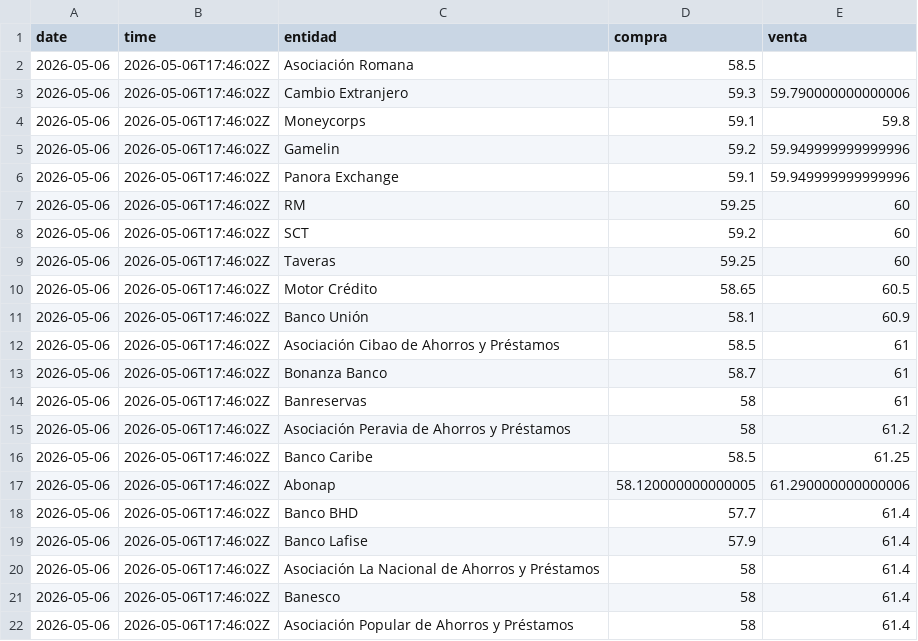
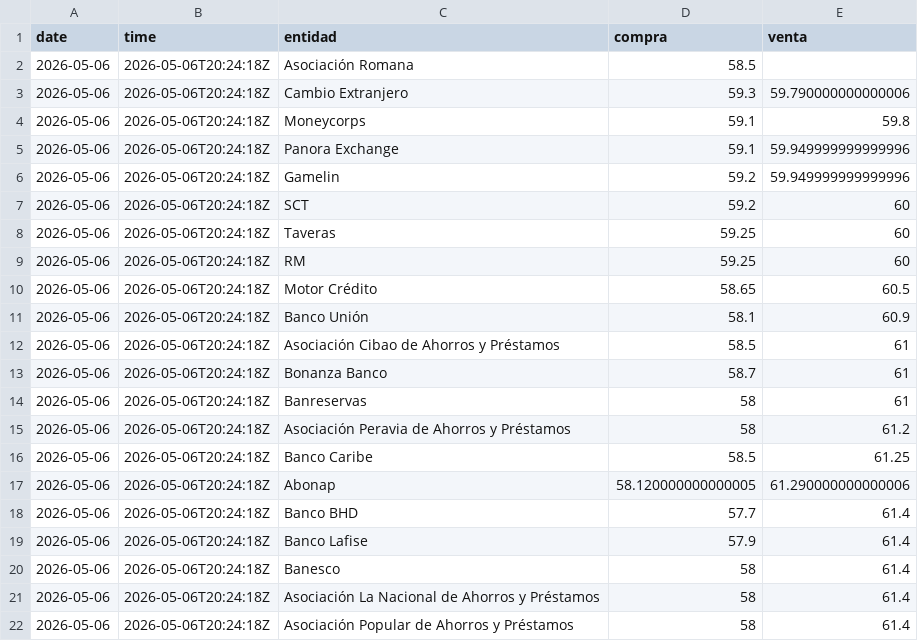
Before and after one commit to emilarmando03/webscraping-tc2, a CSV file: data/infodolar/csv/2026-05-06.csv, drawn as a sheet.

```diff
--- a/data/infodolar/csv/2026-05-06.csv
+++ b/data/infodolar/csv/2026-05-06.csv
@@ -1,22 +1,22 @@
 date,time,entidad,compra,venta
-2026-05-06,2026-05-06T17:46:02Z,Asociación Romana,58.5,
-2026-05-06,2026-05-06T17:46:02Z,Cambio Extranjero,59.3,59.790000000000006
-2026-05-06,2026-05-06T17:46:02Z,Moneycorps,59.1,59.8
-2026-05-06,2026-05-06T17:46:02Z,Gamelin,59.2,59.949999999999996
-2026-05-06,2026-05-06T17:46:02Z,Panora Exchange,59.1,59.949999999999996
-2026-05-06,2026-05-06T17:46:02Z,RM,59.25,60
-2026-05-06,2026-05-06T17:46:02Z,SCT,59.2,60
-2026-05-06,2026-05-06T17:46:02Z,Taveras,59.25,60
-2026-05-06,2026-05-06T17:46:02Z,Motor Crédito,58.65,60.5
-2026-05-06,2026-05-06T17:46:02Z,Banco Unión,58.1,60.9
-2026-05-06,2026-05-06T17:46:02Z,Asociación Cibao de Ahorros y Préstamos,58.5,61
-2026-05-06,2026-05-06T17:46:02Z,Bonanza Banco,58.7,61
-2026-05-06,2026-05-06T17:46:02Z,Banreservas,58,61
-2026-05-06,2026-05-06T17:46:02Z,Asociación Peravia de Ahorros y Préstamos,58,61.2
-2026-05-06,2026-05-06T17:46:02Z,Banco Caribe,58.5,61.25
-2026-05-06,2026-05-06T17:46:02Z,Abonap,58.120000000000005,61.290000000000006
-2026-05-06,2026-05-06T17:46:02Z,Banco BHD,57.7,61.4
-2026-05-06,2026-05-06T17:46:02Z,Banco Lafise,57.9,61.4
-2026-05-06,2026-05-06T17:46:02Z,Asociación La Nacional de Ahorros y Préstamos,58,61.4
-2026-05-06,2026-05-06T17:46:02Z,Banesco,58,61.4
-2026-05-06,2026-05-06T17:46:02Z,Asociación Popular de Ahorros y Préstamos,58,61.4
+2026-05-06,2026-05-06T20:24:18Z,Asociación Romana,58.5,
+2026-05-06,2026-05-06T20:24:18Z,Cambio Extranjero,59.3,59.790000000000006
+2026-05-06,2026-05-06T20:24:18Z,Moneycorps,59.1,59.8
+2026-05-06,2026-05-06T20:24:18Z,Panora Exchange,59.1,59.949999999999996
+2026-05-06,2026-05-06T20:24:18Z,Gamelin,59.2,59.949999999999996
+2026-05-06,2026-05-06T20:24:18Z,SCT,59.2,60
+2026-05-06,2026-05-06T20:24:18Z,Taveras,59.25,60
+2026-05-06,2026-05-06T20:24:18Z,RM,59.25,60
+2026-05-06,2026-05-06T20:24:18Z,Motor Crédito,58.65,60.5
+2026-05-06,2026-05-06T20:24:18Z,Banco Unión,58.1,60.9
+2026-05-06,2026-05-06T20:24:18Z,Asociación Cibao de Ahorros y Préstamos,58.5,61
+2026-05-06,2026-05-06T20:24:18Z,Bonanza Banco,58.7,61
+2026-05-06,2026-05-06T20:24:18Z,Banreservas,58,61
+2026-05-06,2026-05-06T20:24:18Z,Asociación Peravia de Ahorros y Préstamos,58,61.2
+2026-05-06,2026-05-06T20:24:18Z,Banco Caribe,58.5,61.25
+2026-05-06,2026-05-06T20:24:18Z,Abonap,58.120000000000005,61.290000000000006
+2026-05-06,2026-05-06T20:24:18Z,Banco BHD,57.7,61.4
+2026-05-06,2026-05-06T20:24:18Z,Banco Lafise,57.9,61.4
+2026-05-06,2026-05-06T20:24:18Z,Banesco,58,61.4
+2026-05-06,2026-05-06T20:24:18Z,Asociación La Nacional de Ahorros y Préstamos,58,61.4
+2026-05-06,2026-05-06T20:24:18Z,Asociación Popular de Ahorros y Préstamos,58,61.4
```
Also changed, not shown: data/infodolar/_historico_infodolar.csv, 4 other files.
